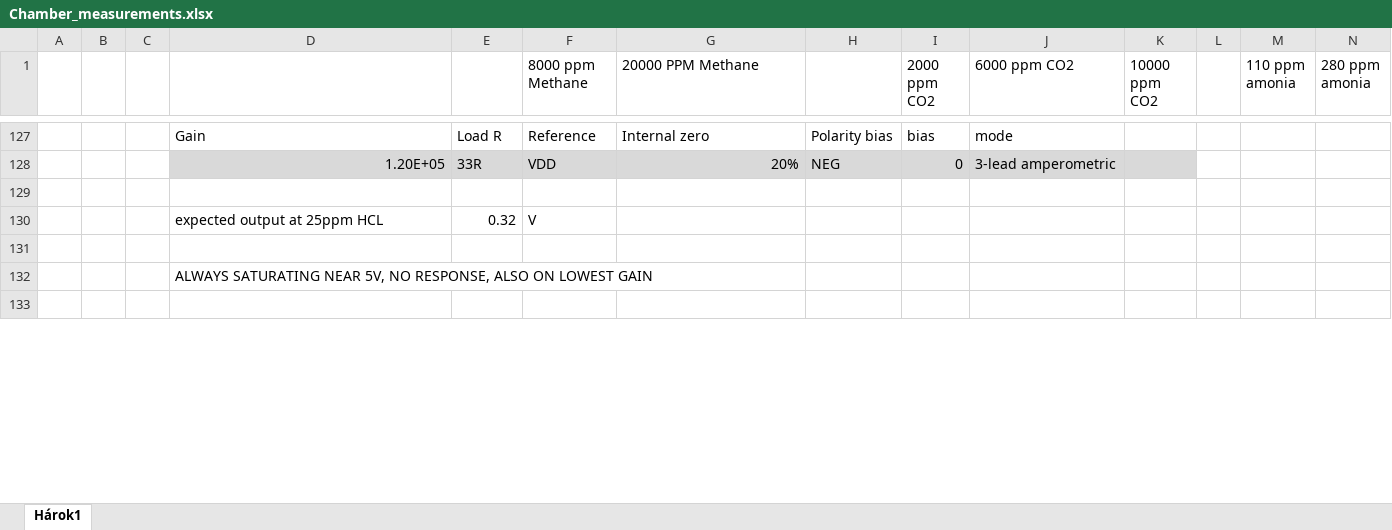
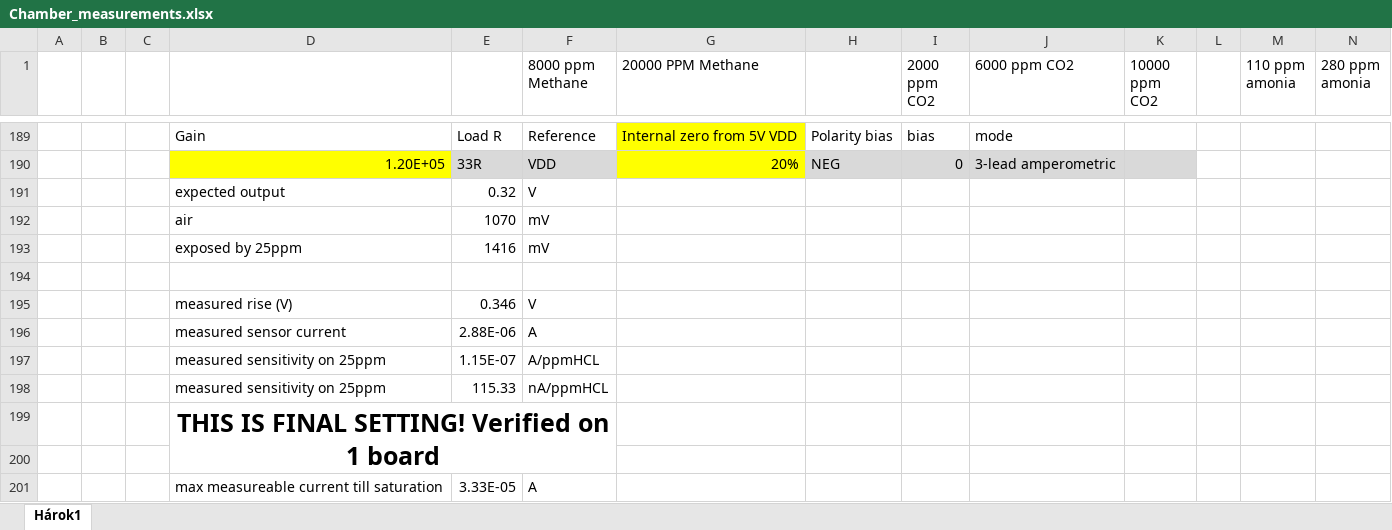
Before and after one commit to Yourigh/FRA_Sensor_platform, an Excel workbook: 1-SystemDocs/0-Testing/Chamber_measurements.xlsx, sheet Hárok1, drawn as a sheet; only a part is shown, gaps mark what is left out; the shorter side is filled out with more unchanged rows; values as stored, in another font and other column widths than the file's, no borders; charts and pictures not drawn; removed rows and columns are numbered as before the commit, all else as after; the diff covers the shown part only; the diff names each change by its address in the sheet, - before the commit and + after, or states it on an @@ line.

```diff
--- a/1-SystemDocs/0-Testing/Chamber_measurements.xlsx (sheet Hárok1)
+++ b/1-SystemDocs/0-Testing/Chamber_measurements.xlsx (sheet Hárok1)
-G189 (20000 PPM Methane): Internal zero
+G189 (20000 PPM Methane): Internal zero from 5V VDD
-G189 fill: none
+G189 fill: #FFFF00
-D190 fill: #D9D9D9
+D190 fill: #FFFF00
-G190 fill: #D9D9D9
+G190 fill: #FFFF00
+row 191:  |  |  | expected output | 0.32 | V
+row 192:  |  |  | air | 1070 | mV
+row 193:  |  |  | exposed by 25ppm | 1416 | mV
-row 130:  |  |  | expected output at 25ppm HCL | 0.32 | V
+row 195:  |  |  | measured rise (V) | 0.346 | V
+row 196:  |  |  | measured sensor current | 2.88E-06 | A
+row 197:  |  |  | measured sensitivity on 25ppm | 1.15E-07 | A/ppmHCL
+row 198:  |  |  | measured sensitivity on 25ppm | 115.33 | nA/ppmHCL
+row 199:  |  |  | THIS IS FINAL SETTING! Verified on 1 board
-row 132:  |  |  | ALWAYS SATURATING NEAR 5V, NO RESPONSE, ALSO ON LOWEST GAIN
+row 201:  |  |  | max measureable current till saturation | 3.33E-05 | A
```
Also changed, not shown: 90 added rows, 1 removed row, 16 edited cells and merged cells elsewhere in this sheet, formulas that keep their value, charts or pictures, 39 other files.
